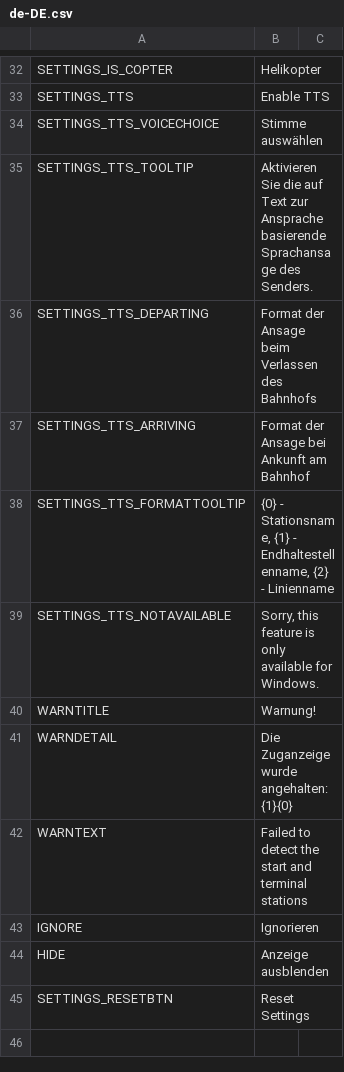
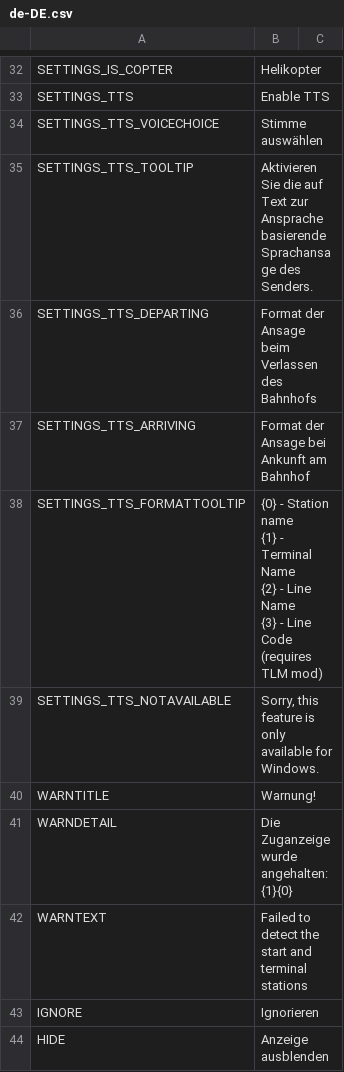
Before and after one commit to will258012/TrainDisplayUpdated, a CSV file: TrainDisplay/Translations/de-DE.csv, drawn as a sheet; only a part is shown, gaps mark what is left out; the shorter side is filled out with more unchanged rows.

Commit message:
New translations en-en.csv (German)

```diff
--- a/TrainDisplay/Translations/de-DE.csv
+++ b/TrainDisplay/Translations/de-DE.csv
@@ -37,3 +37,6 @@
 "SETTINGS_TTS_ARRIVING","Format der Ansage bei Ankunft am Bahnhof",""
-"SETTINGS_TTS_FORMATTOOLTIP","{0} - Stationsname, {1} - Endhaltestellenname, {2} - Linienname",""
+"SETTINGS_TTS_FORMATTOOLTIP","{0} - Station name
+{1} - Terminal Name
+{2} - Line Name
+{3} - Line Code (requires TLM mod)",""
 "SETTINGS_TTS_NOTAVAILABLE","Sorry, this feature is only available for Windows.",""
```
